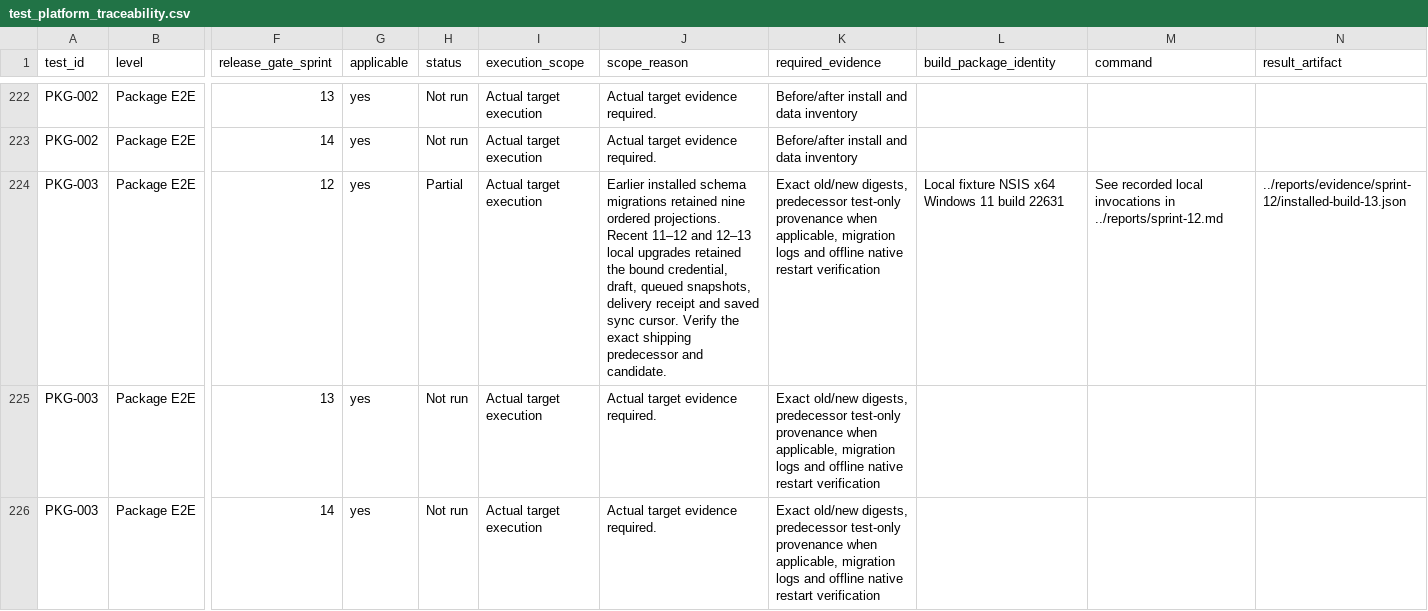
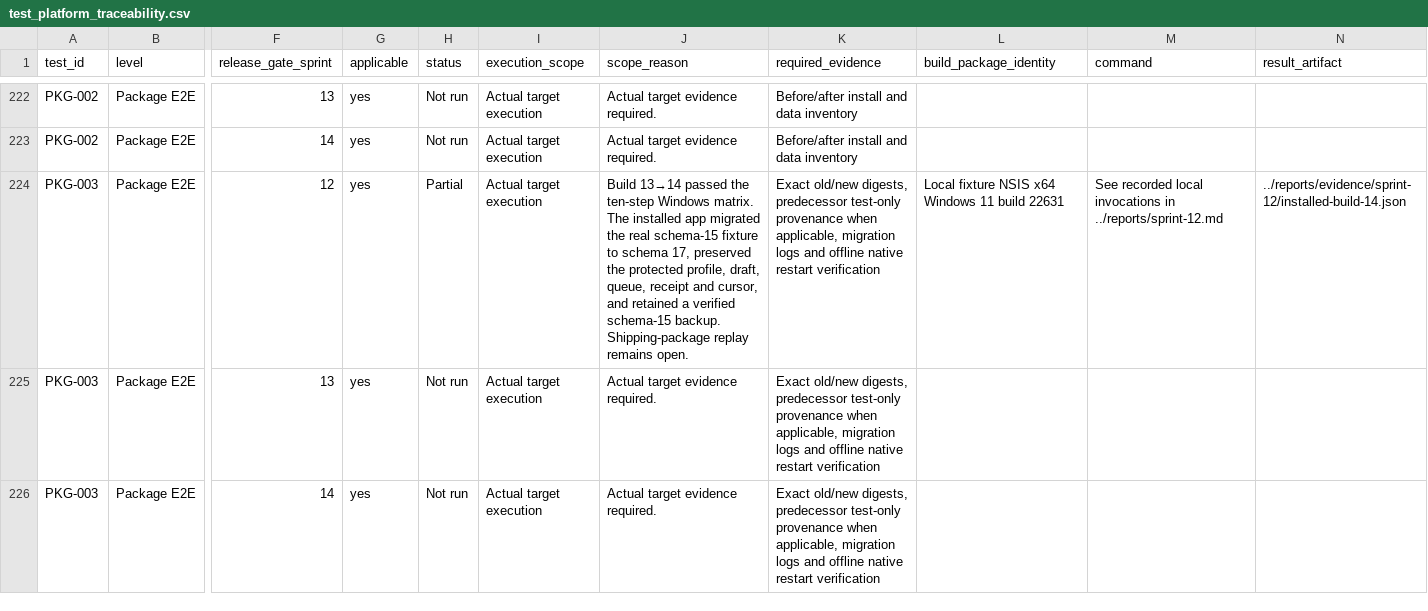
Before and after one commit to joshmarkovic/threadline, a CSV file: docs/spec/test_platform_traceability.csv, drawn as a sheet; only a part is shown, gaps mark what is left out; the diff covers the shown part only; the diff names each change by its address in the sheet, - before the commit and + after, or states it on an @@ line.

```diff
--- a/docs/spec/test_platform_traceability.csv
+++ b/docs/spec/test_platform_traceability.csv
-J224 (scope_reason): Earlier installed schema migrations retained nine ordered projections. Recent 11–12 and 12–13 local upgrades retained the bound credential, draft, queued snapshots, delivery receipt and saved sync cursor. Verify the exact shipping predecessor and candidate.
+J224 (scope_reason): Build 13→14 passed the ten-step Windows matrix. The installed app migrated the real schema-15 fixture to schema 17, preserved the protected profile, draft, queue, receipt and cursor, and retained a verified schema-15 backup. Shipping-package replay remains open.
-N224 (result_artifact): ../reports/evidence/sprint-12/installed-build-13.json
+N224 (result_artifact): ../reports/evidence/sprint-12/installed-build-14.json
```
Also changed, not shown: 2 edited cells elsewhere in this file, docs/spec/acceptance_platform_traceability.csv, docs/spec/acceptance_traceability.csv, 5 other files.
